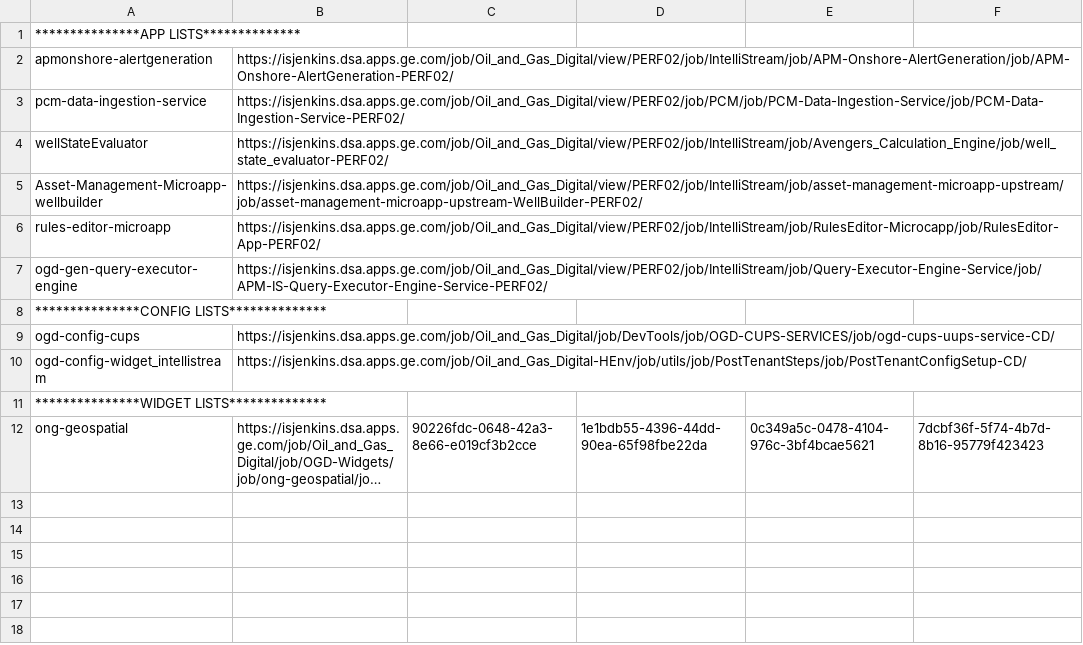
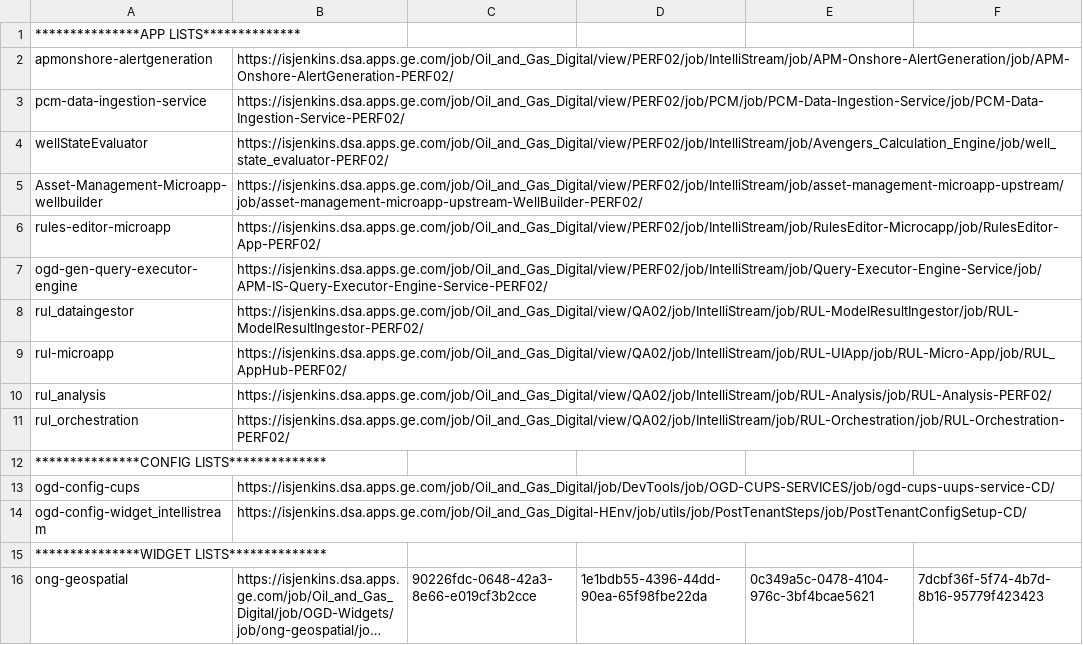
Before and after one commit to prangya123/jenkin-clone-jobs, a CSV file: rally-webhook/jenkin-Auto-Trigger/config/perfJenkinCDJobsUrlList.csv, drawn as a sheet; long unchanged cells end in ….

Commit message:
new job added in to perf02 config

```diff
--- a/rally-webhook/jenkin-Auto-Trigger/config/perfJenkinCDJobsUrlList.csv
+++ b/rally-webhook/jenkin-Auto-Trigger/config/perfJenkinCDJobsUrlList.csv
@@ -7,2 +7,6 @@ rules-editor-microapp,https://isjenkins.dsa.apps.ge.com/job/Oil_and_Gas_Digital/
 ogd-gen-query-executor-engine,https://isjenkins.dsa.apps.ge.com/job/Oil_and_Gas_Digital/view/PERF02/job/IntelliStream/job/Query-Executor-Engine-Service/job/APM-IS-Query-Executor-Engine-Service-PERF02/
+rul_dataingestor,https://isjenkins.dsa.apps.ge.com/job/Oil_and_Gas_Digital/view/QA02/job/IntelliStream/job/RUL-ModelResultIngestor/job/RUL-ModelResultIngestor-PERF02/
+rul-microapp,https://isjenkins.dsa.apps.ge.com/job/Oil_and_Gas_Digital/view/QA02/job/IntelliStream/job/RUL-UIApp/job/RUL-Micro-App/job/RUL_AppHub-PERF02/
+rul_analysis,https://isjenkins.dsa.apps.ge.com/job/Oil_and_Gas_Digital/view/QA02/job/IntelliStream/job/RUL-Analysis/job/RUL-Analysis-PERF02/
+rul_orchestration,https://isjenkins.dsa.apps.ge.com/job/Oil_and_Gas_Digital/view/QA02/job/IntelliStream/job/RUL-Orchestration/job/RUL-Orchestration-PERF02/
 ***************CONFIG LISTS**************
```
